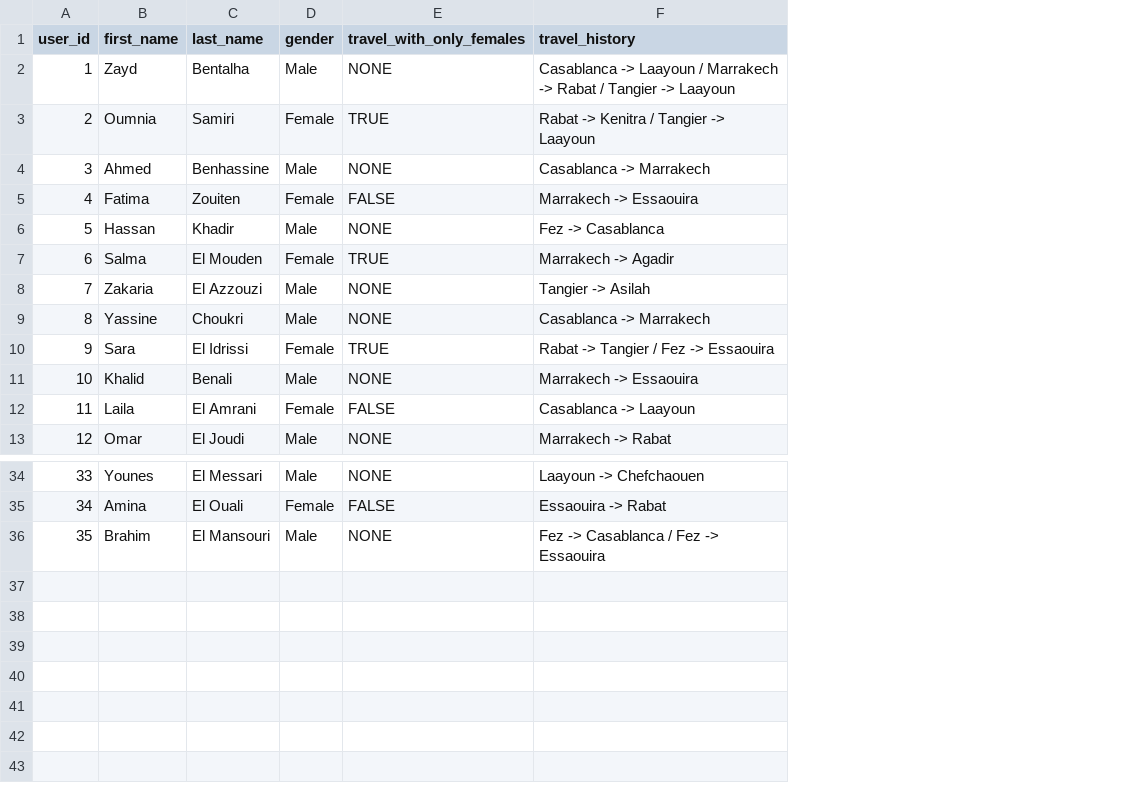
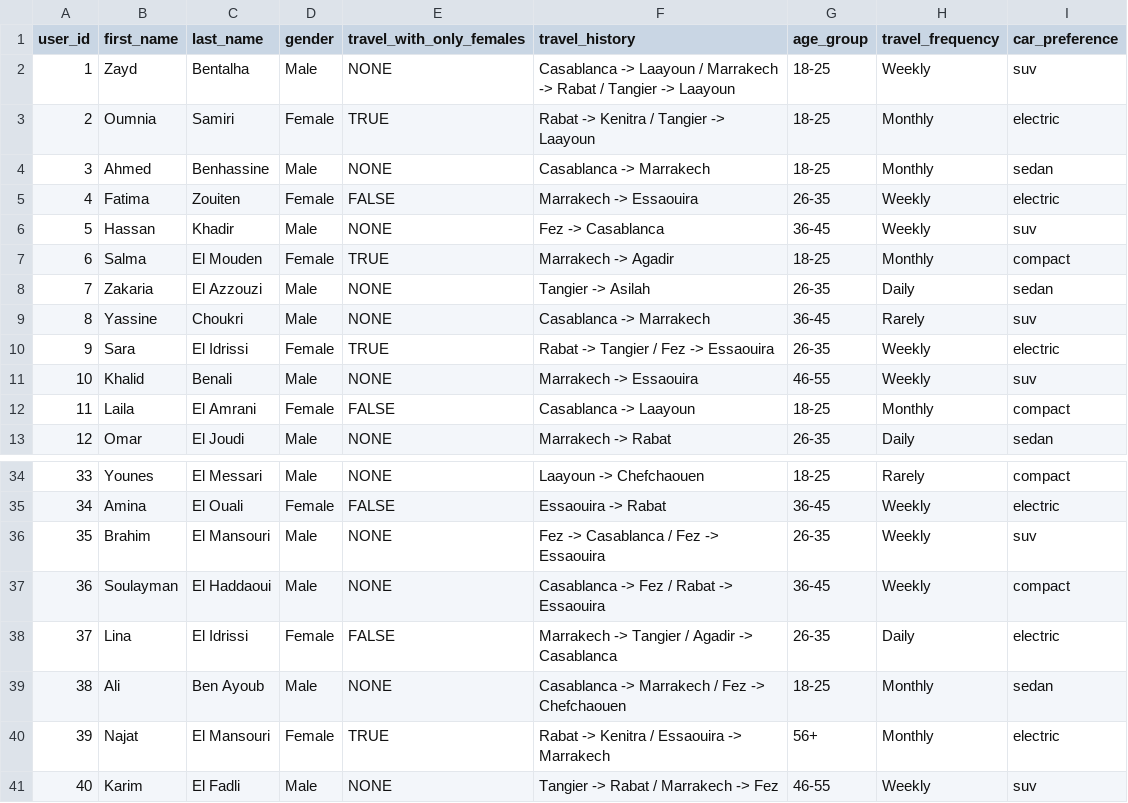
Before and after one commit to ZeeDrxx/caravibe, a CSV file: Data/user_data.csv, drawn as a sheet; only a part is shown, gaps mark what is left out; the diff names each change by its address in the sheet, - before the commit and + after, or states it on an @@ line.

```diff
--- a/Data/user_data.csv
+++ b/Data/user_data.csv
+column G (age_group), rows 2-13: 18-25 | 18-25 | 18-25 | 26-35 | 36-45 | 18-25 | 26-35 | 36-45 | 26-35 | 46-55 | 18-25 | 26-35; rows 34-36: 18-25 | 36-45 | 26-35
+column H (travel_frequency), rows 2-13: Weekly | Monthly | Monthly | Weekly | Weekly | Monthly | Daily | Rarely | Weekly | Weekly | Monthly | Daily; rows 34-36: Rarely | Weekly | Weekly
+column I (car_preference), rows 2-13: suv | electric | sedan | electric | suv | compact | sedan | suv | electric | suv | compact | sedan; rows 34-36: compact | electric | suv
+row 37: 36 | Soulayman | El Haddaoui | Male | NONE | Casablanca -> Fez / Rabat -> Essaouira | 36-45 | Weekly | compact
+row 38: 37 | Lina | El Idrissi | Female | FALSE | Marrakech -> Tangier / Agadir -> Casablanca | 26-35 | Daily | electric
+row 39: 38 | Ali | Ben Ayoub | Male | NONE | Casablanca -> Marrakech / Fez -> Chefchaouen | 18-25 | Monthly | sedan
+row 40: 39 | Najat | El Mansouri | Female | TRUE | Rabat -> Kenitra / Essaouira -> Marrakech | 56+ | Monthly | electric
+row 41: 40 | Karim | El Fadli | Male | NONE | Tangier -> Rabat / Marrakech -> Fez | 46-55 | Weekly | suv
```
Also changed, not shown: Data/demand_data.csv, Data/sample_trips.csv, 2 other files.
